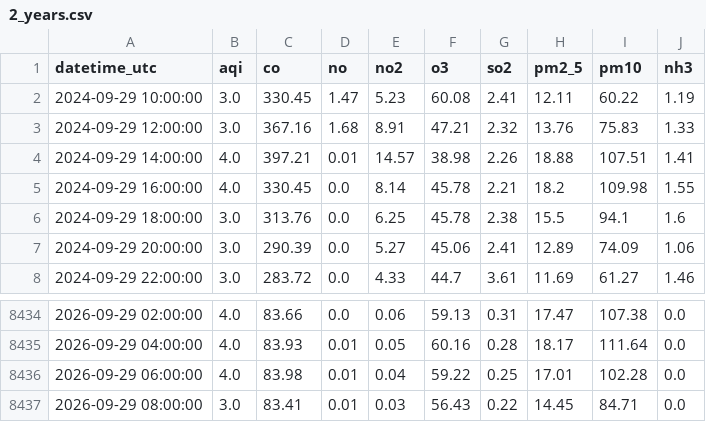
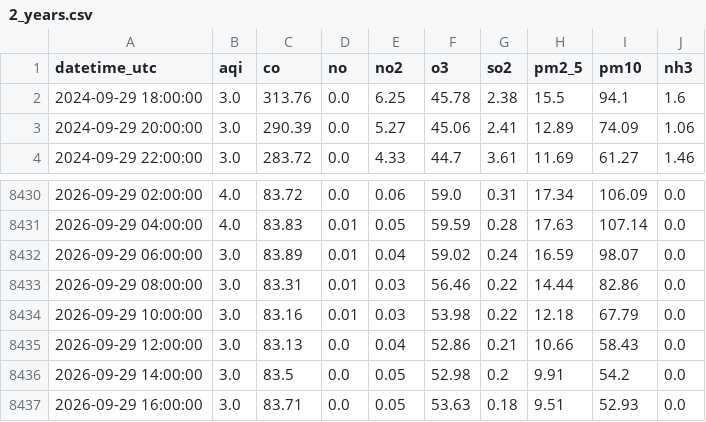
Before and after one commit to Zainab1003/AQIproject, a CSV file: data/2_years.csv, drawn as a sheet; only a part is shown, gaps mark what is left out; the diff covers the shown part only.

```diff
--- a/data/2_years.csv
+++ b/data/2_years.csv
@@ -1,6 +1,2 @@
 datetime_utc,aqi,co,no,no2,o3,so2,pm2_5,pm10,nh3
-2024-09-29 10:00:00,3.0,330.45,1.47,5.23,60.08,2.41,12.11,60.22,1.19
-2024-09-29 12:00:00,3.0,367.16,1.68,8.91,47.21,2.32,13.76,75.83,1.33
-2024-09-29 14:00:00,4.0,397.21,0.01,14.57,38.98,2.26,18.88,107.51,1.41
-2024-09-29 16:00:00,4.0,330.45,0.0,8.14,45.78,2.21,18.2,109.98,1.55
 2024-09-29 18:00:00,3.0,313.76,0.0,6.25,45.78,2.38,15.5,94.1,1.6
@@ -8434,4 +8430,8 @@ datetime_utc,aqi,co,no,no2,o3,so2,pm2_5,pm10,nh3
-2026-09-29 02:00:00,4.0,83.66,0.0,0.06,59.13,0.31,17.47,107.38,0.0
-2026-09-29 04:00:00,4.0,83.93,0.01,0.05,60.16,0.28,18.17,111.64,0.0
-2026-09-29 06:00:00,4.0,83.98,0.01,0.04,59.22,0.25,17.01,102.28,0.0
-2026-09-29 08:00:00,3.0,83.41,0.01,0.03,56.43,0.22,14.45,84.71,0.0
+2026-09-29 02:00:00,4.0,83.72,0.0,0.06,59.0,0.31,17.34,106.09,0.0
+2026-09-29 04:00:00,4.0,83.83,0.01,0.05,59.59,0.28,17.63,107.14,0.0
+2026-09-29 06:00:00,3.0,83.89,0.01,0.04,59.02,0.24,16.59,98.07,0.0
+2026-09-29 08:00:00,3.0,83.31,0.01,0.03,56.46,0.22,14.44,82.86,0.0
+2026-09-29 10:00:00,3.0,83.16,0.01,0.03,53.98,0.22,12.18,67.79,0.0
+2026-09-29 12:00:00,3.0,83.13,0.0,0.04,52.86,0.21,10.66,58.43,0.0
+2026-09-29 14:00:00,3.0,83.5,0.0,0.05,52.98,0.2,9.91,54.2,0.0
+2026-09-29 16:00:00,3.0,83.71,0.0,0.05,53.63,0.18,9.51,52.93,0.0
```
Also changed, not shown: 31 edited cells elsewhere in this file.
